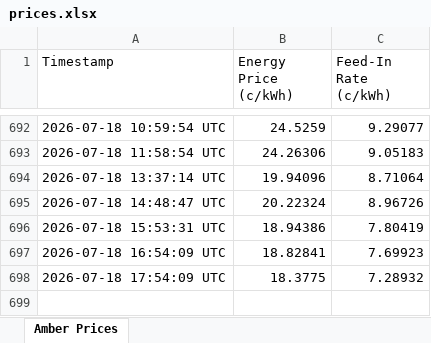
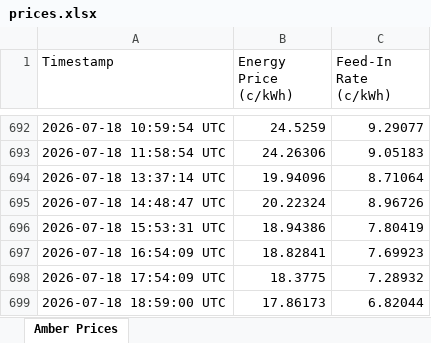
Before and after one commit to waiholiu/AmberPriceTracker, an Excel workbook: Data/prices.xlsx, sheet Amber Prices, drawn as a sheet; only a part is shown, gaps mark what is left out; values as stored, in another font and other column widths than the file's, no borders; the diff names each change by its address in the sheet, - before the commit and + after, or states it on an @@ line.

```diff
--- a/Data/prices.xlsx (sheet Amber Prices)
+++ b/Data/prices.xlsx (sheet Amber Prices)
+row 699: 2026-07-18 18:59:00 UTC | 17.86173 | 6.82044
```
Also changed, not shown: 1 other file.
